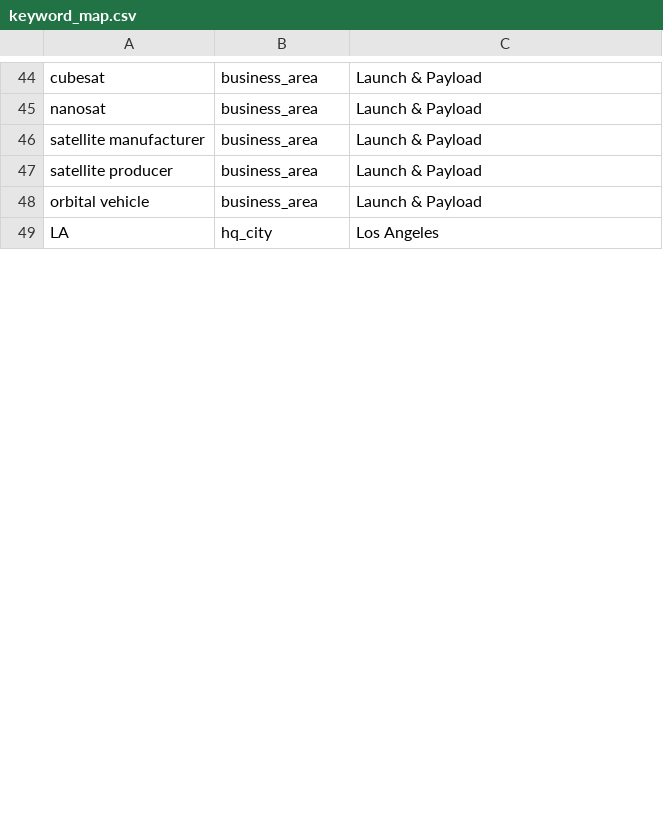
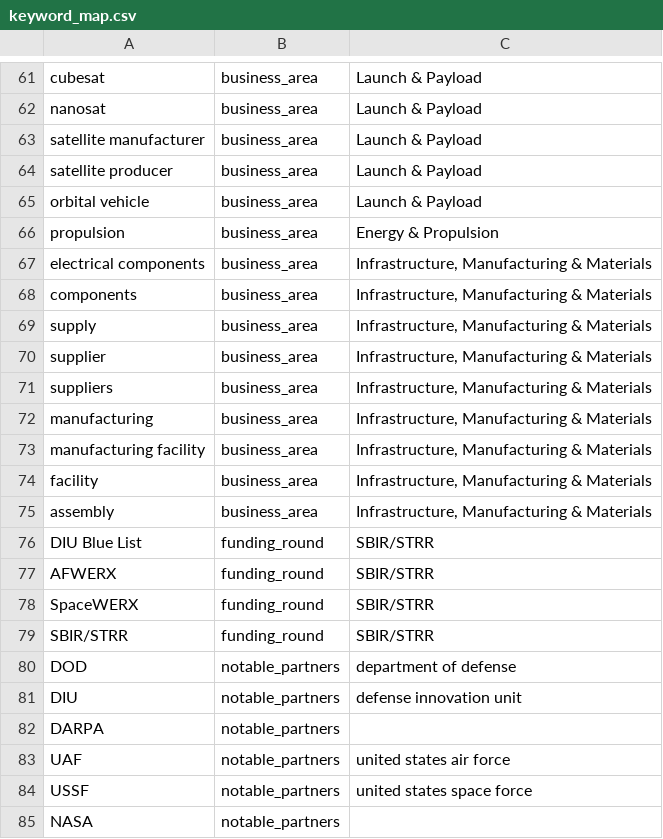
Before and after one commit to imaginingforward/imfo-nlp-api, a CSV file: keyword_map.csv, drawn as a sheet; only a part is shown, gaps mark what is left out; the shorter side is filled out with more unchanged rows; the diff covers the shown part only.

Commit message:
Add files via upload

```diff
--- a/keyword_map.csv
+++ b/keyword_map.csv
@@ -48 +65,21 @@ satellite producer,business_area,Launch & Payload
 orbital vehicle,business_area,Launch & Payload
+propulsion,business_area,Energy & Propulsion
+electrical components,business_area,"Infrastructure, Manufacturing & Materials"
+components,business_area,"Infrastructure, Manufacturing & Materials"
+supply,business_area,"Infrastructure, Manufacturing & Materials"
+supplier,business_area,"Infrastructure, Manufacturing & Materials"
+suppliers,business_area,"Infrastructure, Manufacturing & Materials"
+manufacturing,business_area,"Infrastructure, Manufacturing & Materials"
+manufacturing facility,business_area,"Infrastructure, Manufacturing & Materials"
+facility,business_area,"Infrastructure, Manufacturing & Materials"
+assembly,business_area,"Infrastructure, Manufacturing & Materials"
+DIU Blue List,funding_round,SBIR/STRR
+AFWERX,funding_round,SBIR/STRR
+SpaceWERX,funding_round,SBIR/STRR
+SBIR/STRR,funding_round,SBIR/STRR
+DOD,notable_partners,department of defense
+DIU,notable_partners,defense innovation unit
+DARPA,notable_partners,
+UAF,notable_partners,united states air force
+USSF,notable_partners,united states space force
+NASA,notable_partners,
```
Also changed, not shown: 42 added rows, 3 removed rows and 2 moved rows elsewhere in this file.
